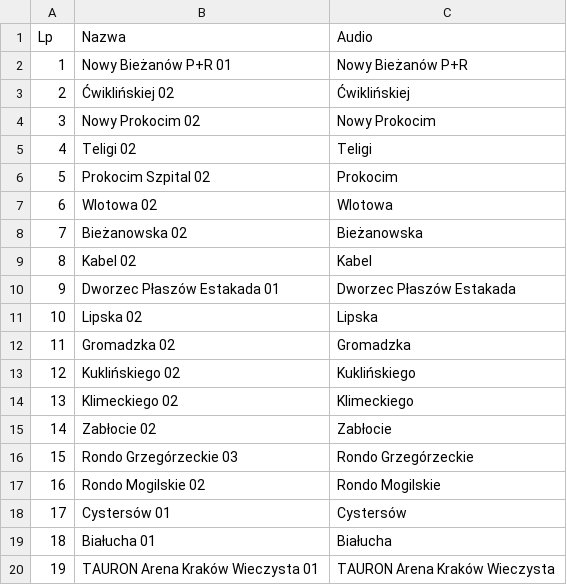
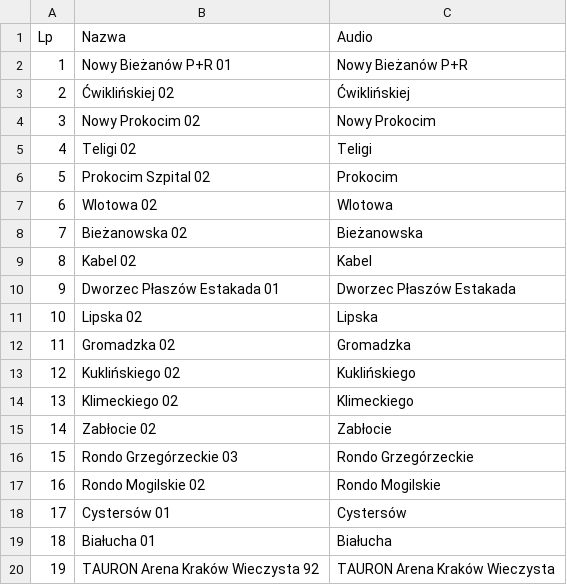
Before and after one commit to RozneOdslonyKMK/Krakow-SIP-SYSTEM, a CSV file: routes/mpk/tramwaj/49/TAURON Arena Kraków Wieczysta.csv, drawn as a sheet.

Commit message:
Update TAURON Arena Kraków Wieczysta.csv

```diff
--- a/routes/mpk/tramwaj/49/TAURON Arena Kraków Wieczysta.csv
+++ b/routes/mpk/tramwaj/49/TAURON Arena Kraków Wieczysta.csv
@@ -19,2 +19,2 @@ Lp;Nazwa;Audio
 18;Białucha 01;Białucha
-19;TAURON Arena Kraków Wieczysta 01;TAURON Arena Kraków Wieczysta
+19;TAURON Arena Kraków Wieczysta 92;TAURON Arena Kraków Wieczysta
```
